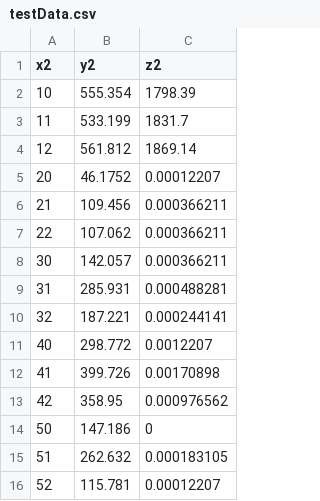
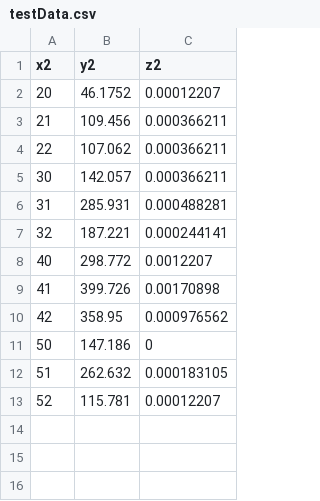
Before and after one commit to erinmichno/FridayDirectX, a CSV file: testData.csv, drawn as a sheet; the diff names each change by its address in the sheet, - before the commit and + after, or states it on an @@ line.

Commit message:
Update testData.csv

```diff
--- a/testData.csv
+++ b/testData.csv
-row 2: 10 | 555.354 | 1798.39
-row 3: 11 | 533.199 | 1831.7
-row 4: 12 | 561.812 | 1869.14
```
